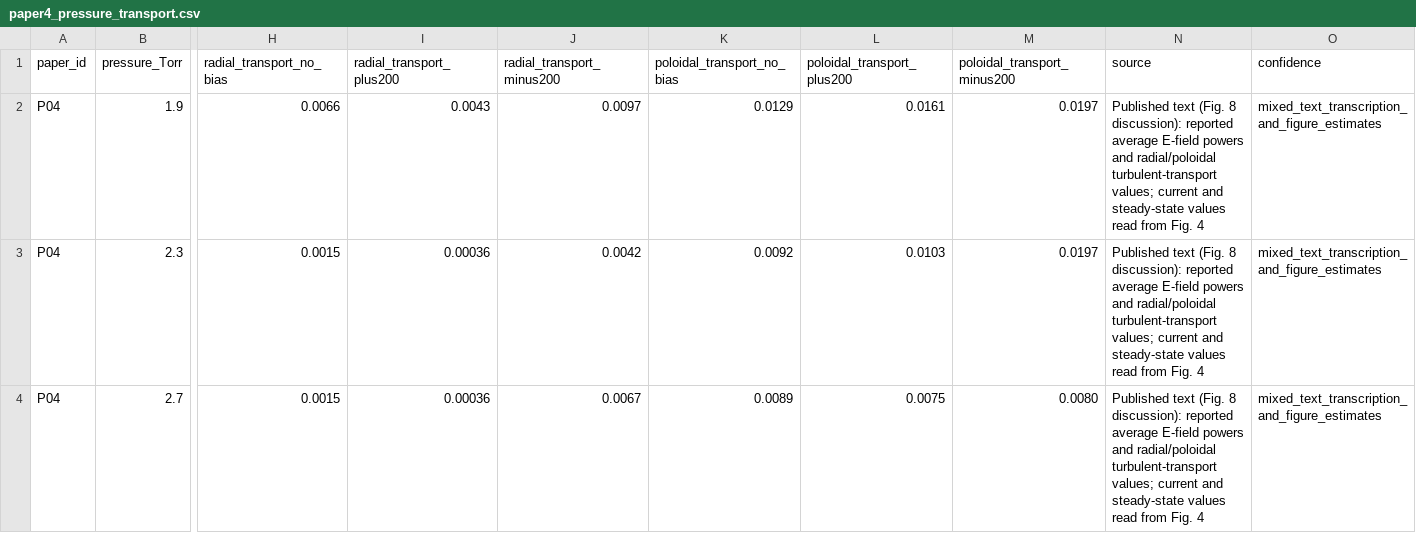
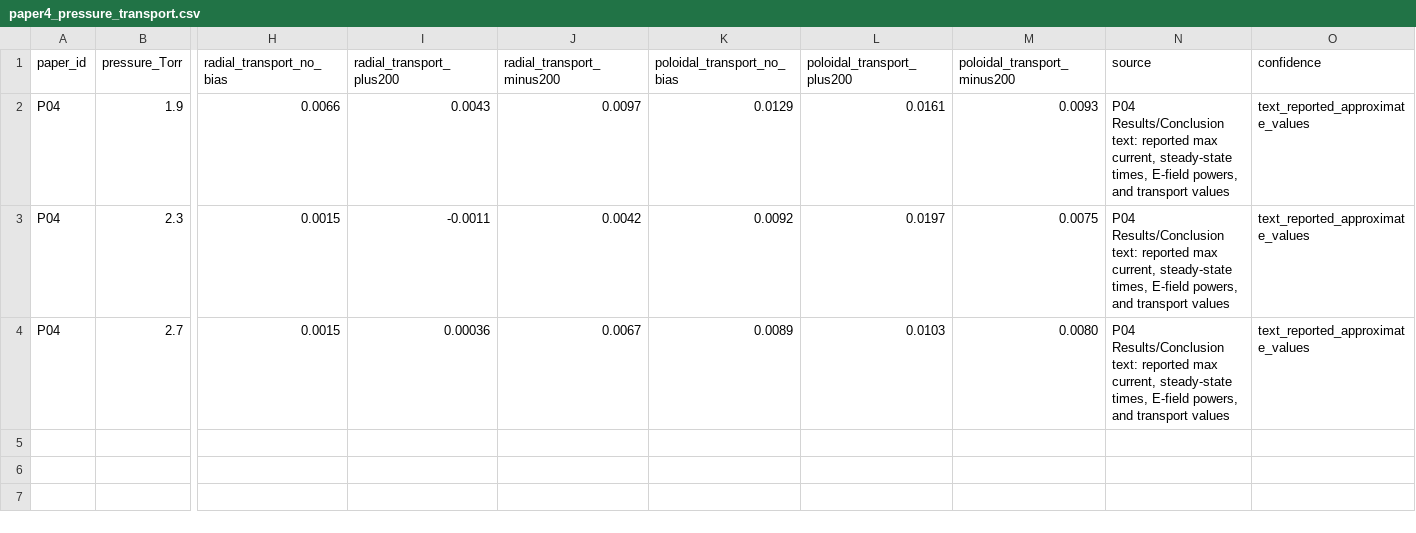
Before and after one commit to Ramin-Alipour/plasma-diagnostics-data-analysis, a CSV file: datasets/dataset_b/publication_reconstruction/paper4_pressure_transport.csv, drawn as a sheet; only a part is shown, gaps mark what is left out; the diff names each change by its address in the sheet, - before the commit and + after, or states it on an @@ line.

```diff
--- a/datasets/dataset_b/publication_reconstruction/paper4_pressure_transport.csv
+++ b/datasets/dataset_b/publication_reconstruction/paper4_pressure_transport.csv
-M2 (poloidal_transport_minus200): 0.0197
+M2 (poloidal_transport_minus200): 0.0093
-N2:N4 (source): Published text (Fig. 8 discussion): reported average E-field powers and radial/poloidal turbulent-transport values; current and steady-state values read from Fig. 4
+N2:N4 (source): P04 Results/Conclusion text: reported max current, steady-state times, E-field powers, and transport values
-O2:O4 (confidence): mixed_text_transcription_and_figure_estimates
+O2:O4 (confidence): text_reported_approximate_values
-I3 (radial_transport_plus200): 0.00036
+I3 (radial_transport_plus200): -0.0011
-L3 (poloidal_transport_plus200): 0.0103
+L3 (poloidal_transport_plus200): 0.0197
-M3 (poloidal_transport_minus200): 0.0197
+M3 (poloidal_transport_minus200): 0.0075
-L4 (poloidal_transport_plus200): 0.0075
+L4 (poloidal_transport_plus200): 0.0103
```
Also changed, not shown: audit/MASTER_AUDIT.csv, datasets/dataset_b/column_provenance.csv, 22 other files.
